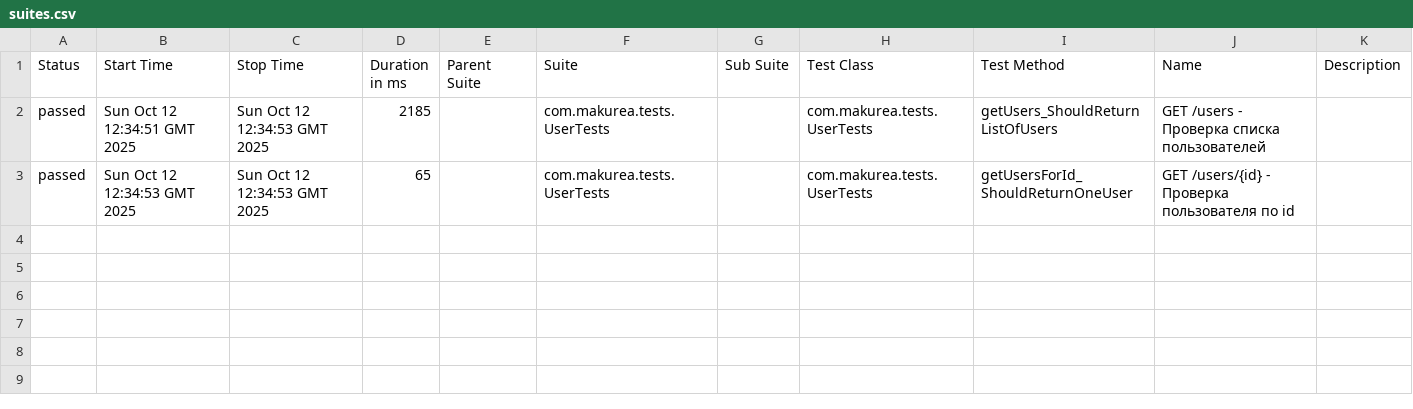
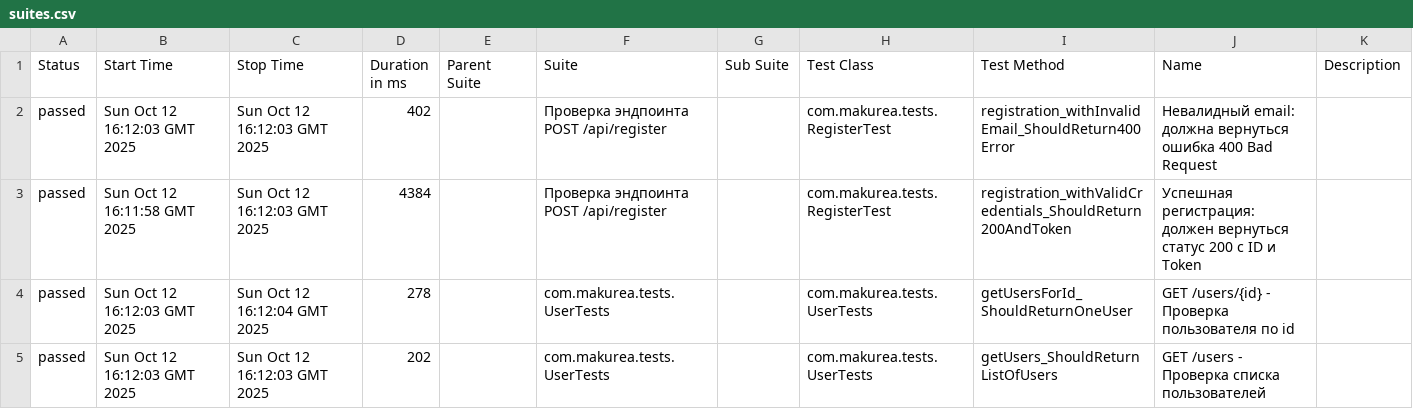
Before and after one commit to makurea/api-automation, a CSV file: data/suites.csv, drawn as a sheet.

```diff
--- a/data/suites.csv
+++ b/data/suites.csv
@@ -1,3 +1,5 @@
 "Status","Start Time","Stop Time","Duration in ms","Parent Suite","Suite","Sub Suite","Test Class","Test Method","Name","Description"
-"passed","Sun Oct 12 12:34:51 GMT 2025","Sun Oct 12 12:34:53 GMT 2025","2185","","com.makurea.tests.UserTests","","com.makurea.tests.UserTests","getUsers_ShouldReturnListOfUsers","GET /users - Проверка списка пользователей",""
-"passed","Sun Oct 12 12:34:53 GMT 2025","Sun Oct 12 12:34:53 GMT 2025","65","","com.makurea.tests.UserTests","","com.makurea.tests.UserTests","getUsersForId_ShouldReturnOneUser","GET /users/{id} - Проверка пользователя по id",""
+"passed","Sun Oct 12 16:12:03 GMT 2025","Sun Oct 12 16:12:03 GMT 2025","402","","Проверка эндпоинта POST /api/register","","com.makurea.tests.RegisterTest","registration_withInvalidEmail_ShouldReturn400Error","Невалидный email: должна вернуться ошибка 400 Bad Request",""
+"passed","Sun Oct 12 16:11:58 GMT 2025","Sun Oct 12 16:12:03 GMT 2025","4384","","Проверка эндпоинта POST /api/register","","com.makurea.tests.RegisterTest","registration_withValidCredentials_ShouldReturn200AndToken","Успешная регистрация: должен вернуться статус 200 с ID и Token",""
+"passed","Sun Oct 12 16:12:03 GMT 2025","Sun Oct 12 16:12:04 GMT 2025","278","","com.makurea.tests.UserTests","","com.makurea.tests.UserTests","getUsersForId_ShouldReturnOneUser","GET /users/{id} - Проверка пользователя по id",""
+"passed","Sun Oct 12 16:12:03 GMT 2025","Sun Oct 12 16:12:03 GMT 2025","202","","com.makurea.tests.UserTests","","com.makurea.tests.UserTests","getUsers_ShouldReturnListOfUsers","GET /users - Проверка списка пользователей",""
```
Also changed, not shown: data/behaviors.csv, 29 other files.
